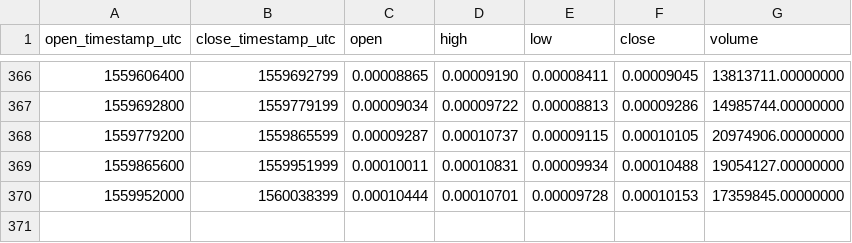
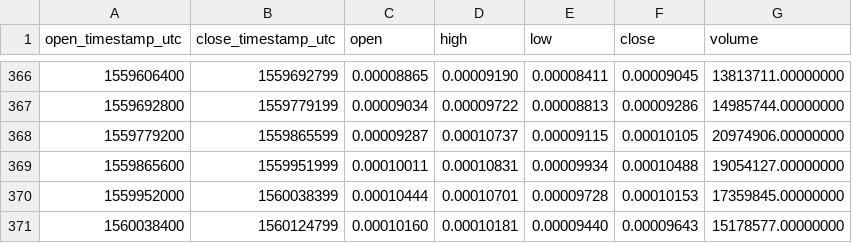
Before and after one commit to cryptobigbro/binance-QKCETH, a CSV file: binance-QKCETH-1d.csv, drawn as a sheet; only a part is shown, gaps mark what is left out; the diff names each change by its address in the sheet, - before the commit and + after, or states it on an @@ line.

```diff
--- a/binance-QKCETH-1d.csv
+++ b/binance-QKCETH-1d.csv
+row 371: 1560038400 | 1560124799 | 0.00010160 | 0.00010181 | 0.00009440 | 0.00009643 | 15178577.00000000
```
Also changed, not shown: binance-QKCETH-1h.csv.
